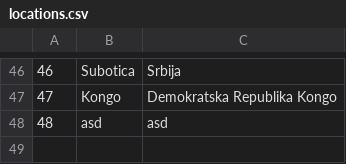
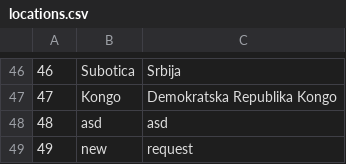
Before and after one commit to anastano/group-3-team-B, a CSV file: SIMS_HCI_Project/SIMS_HCI_Project/Resources/Database/locations.csv, drawn as a sheet; only a part is shown, gaps mark what is left out.

```diff
--- a/SIMS_HCI_Project/SIMS_HCI_Project/Resources/Database/locations.csv
+++ b/SIMS_HCI_Project/SIMS_HCI_Project/Resources/Database/locations.csv
@@ -48 +48,2 @@
 48|asd|asd
+49|new|request
```
Also changed, not shown: SIMS_HCI_Project/SIMS_HCI_Project/Resources/Database/regularTourRequests.csv, 6 other files.
